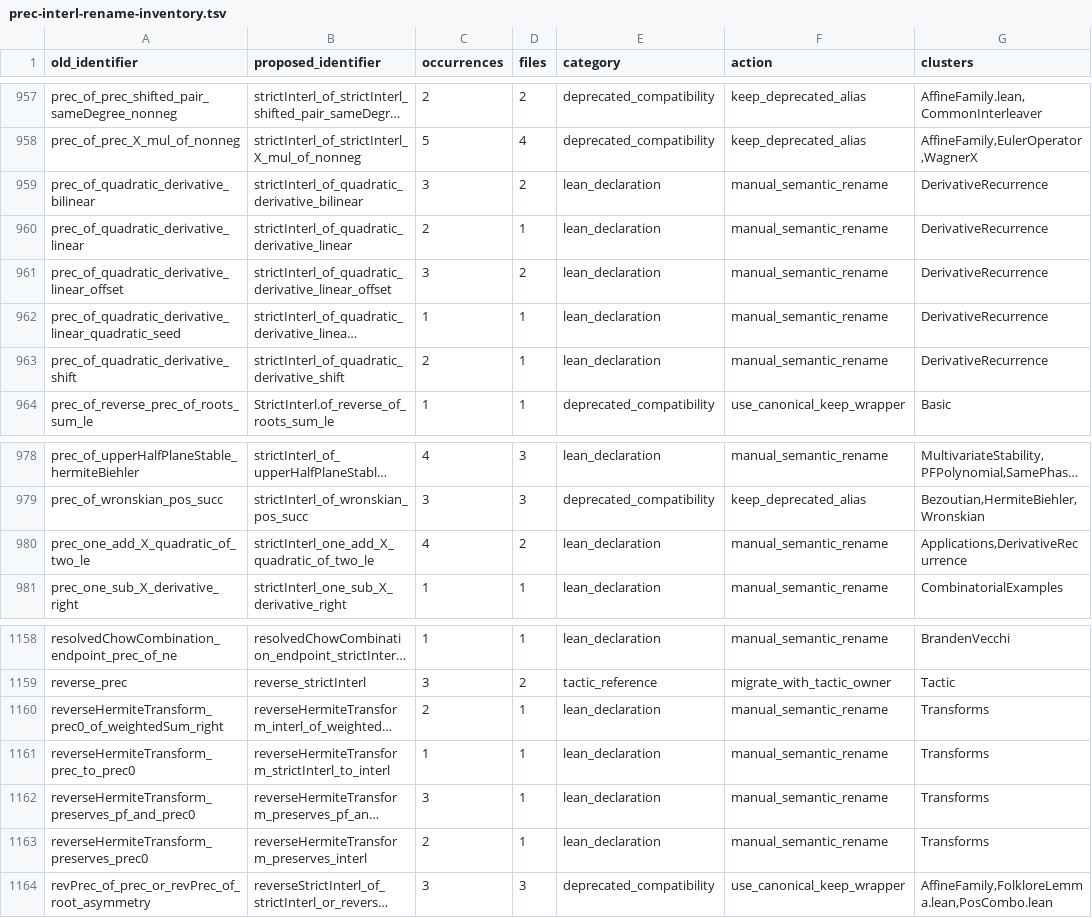
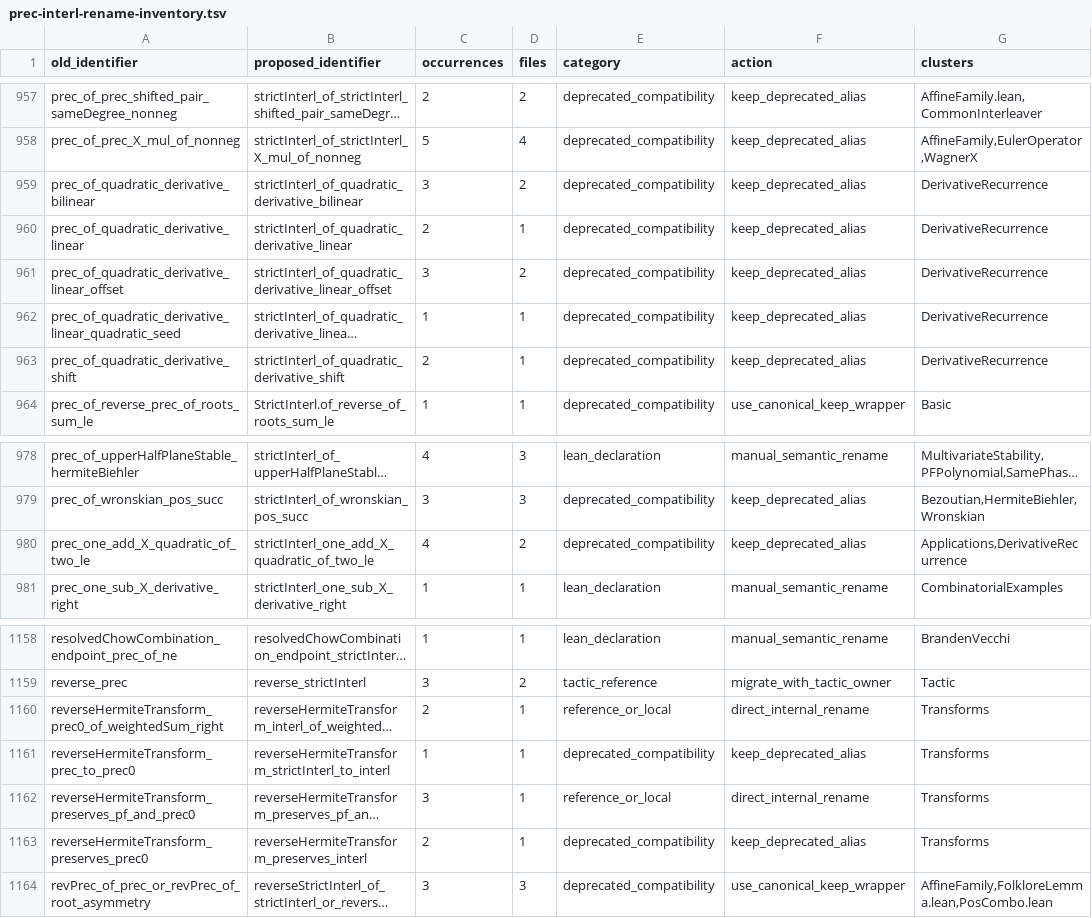
Before and after one commit to PerAlexandersson/RealRooted, a TSV file: suggestions/prec-interl-rename-inventory.tsv, drawn as a sheet; only a part is shown, gaps mark what is left out; long unchanged cells end in …; the diff covers the shown part only; the diff names each change by its address in the sheet, - before the commit and + after, or states it on an @@ line.

```diff
--- a/suggestions/prec-interl-rename-inventory.tsv
+++ b/suggestions/prec-interl-rename-inventory.tsv
-E959:E963 (category): lean_declaration
+E959:E963 (category): deprecated_compatibility
-F959:F963 (action): manual_semantic_rename
+F959:F963 (action): keep_deprecated_alias
-E980 (category): lean_declaration
+E980 (category): deprecated_compatibility
-F980 (action): manual_semantic_rename
+F980 (action): keep_deprecated_alias
-E1160 (category): lean_declaration
+E1160 (category): reference_or_local
-F1160 (action): manual_semantic_rename
+F1160 (action): direct_internal_rename
-E1161 (category): lean_declaration
+E1161 (category): deprecated_compatibility
-F1161 (action): manual_semantic_rename
+F1161 (action): keep_deprecated_alias
-E1162 (category): lean_declaration
+E1162 (category): reference_or_local
-F1162 (action): manual_semantic_rename
+F1162 (action): direct_internal_rename
-E1163 (category): lean_declaration
+E1163 (category): deprecated_compatibility
-F1163 (action): manual_semantic_rename
+F1163 (action): keep_deprecated_alias
```
Also changed, not shown: 42 edited cells elsewhere in this file, 15 other files.
